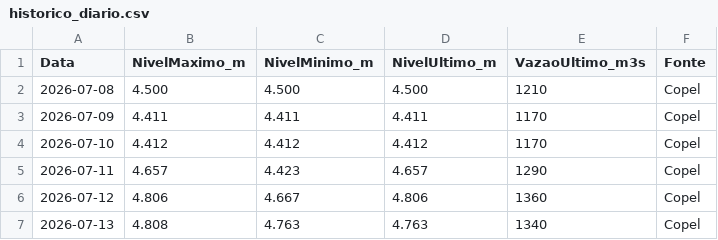
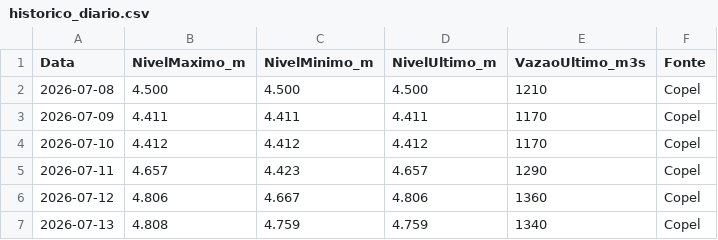
Before and after one commit to thiagoiwanko/rioiguacu, a CSV file: historico_diario.csv, drawn as a sheet.

```diff
--- a/historico_diario.csv
+++ b/historico_diario.csv
@@ -6,2 +6,2 @@ Data;NivelMaximo_m;NivelMinimo_m;NivelUltimo_m;VazaoUltimo_m3s;Fonte
 2026-07-12;4.806;4.667;4.806;1360;Copel
-2026-07-13;4.808;4.763;4.763;1340;Copel
+2026-07-13;4.808;4.759;4.759;1340;Copel
```
Also changed, not shown: 2 other files.
